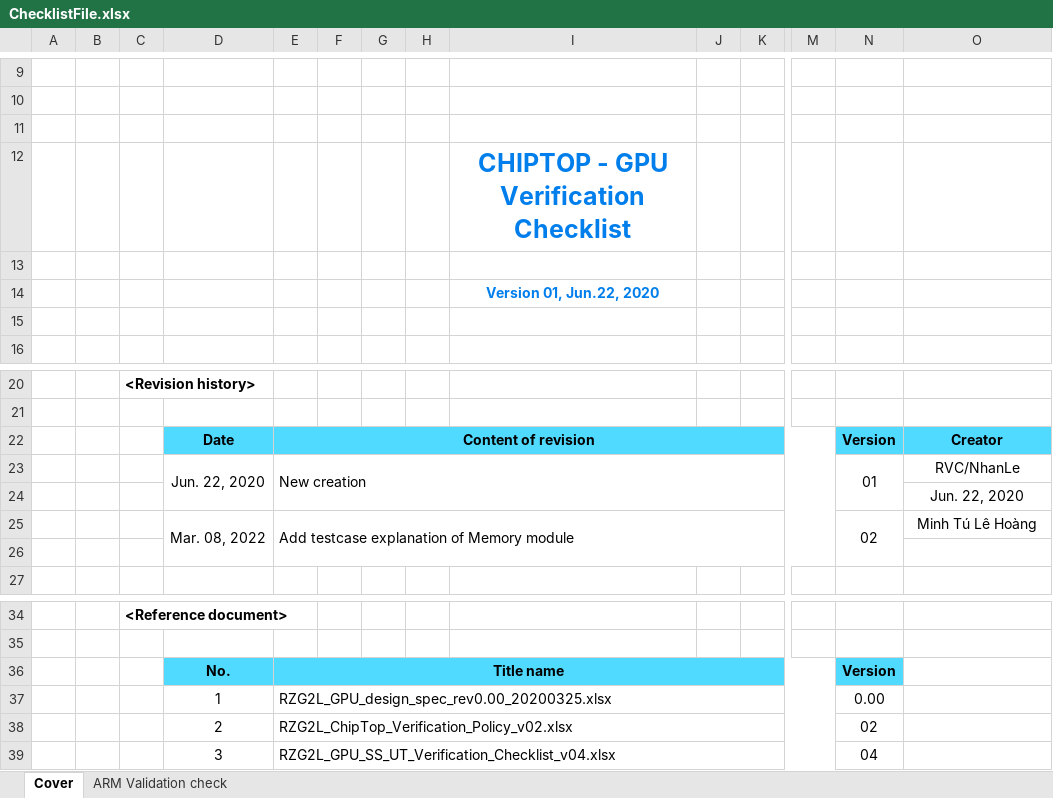
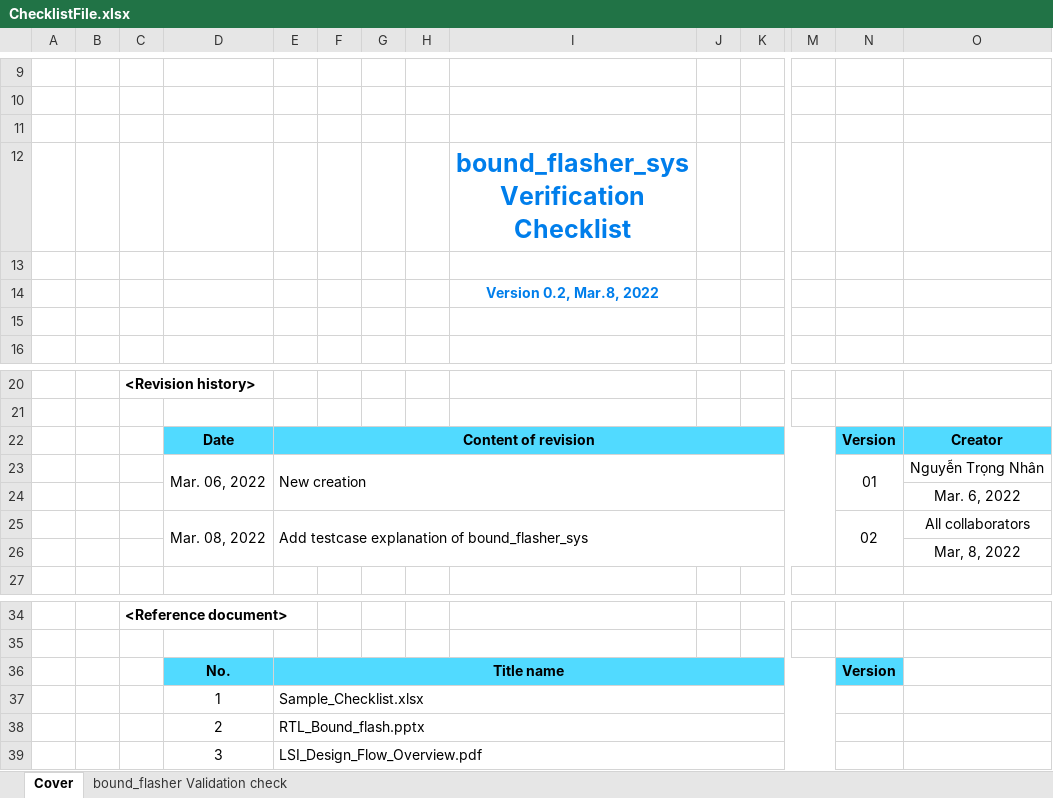
Before and after one commit to CEK19/LSI_Design, an Excel workbook: ChecklistFile.xlsx, sheet Cover, drawn as a sheet; only a part is shown, gaps mark what is left out; values as stored, in another font and other column widths than the file's, no borders; removed rows and columns are numbered as before the commit, all else as after; rows hold the shown columns only; the diff names each change by its address in the sheet, - before the commit and + after, or states it on an @@ line.

```diff
--- a/ChecklistFile.xlsx (sheet Cover)
+++ b/ChecklistFile.xlsx (sheet Cover)
-sheet tab: ARM Validation check
+sheet tab: bound_flasher Validation check
-I12: CHIPTOP - GPU Verification Checklist
+I12: bound_flasher_sys Verification Checklist
-I14: Version 01, Jun.22, 2020
+I14: Version 0.2, Mar.8, 2022
-D23: Jun. 22, 2020
+D23: Mar. 06, 2022
-O23: RVC/NhanLe
+O23: Nguyễn Trọng Nhân
-O24: Jun. 22, 2020
+O24: Mar. 6, 2022
-E25: Add testcase explanation of Memory module
+E25: Add testcase explanation of bound_flasher_sys
-O25: Minh Tú Lê Hoàng
+O25: All collaborators
-O26: (empty)
+O26: Mar, 8, 2022
-row 37:  |  |  | 1 | RZG2L_GPU_design_spec_rev0.00_20200325.xlsx |  |  |  |  |  |  |  | 0.00
-row 38:  |  |  | 2 | RZG2L_ChipTop_Verification_Policy_v02.xlsx |  |  |  |  |  |  |  | 02
-row 39:  |  |  | 3 | RZG2L_GPU_SS_UT_Verification_Checklist_v04.xlsx |  |  |  |  |  |  |  | 04
+row 37:  |  |  | 1 | Sample_Checklist.xlsx
+row 38:  |  |  | 2 | RTL_Bound_flash.pptx
+row 39:  |  |  | 3 | LSI_Design_Flow_Overview.pdf
```
Also changed, not shown: sheet bound_flasher Validation check, 1 other file.
